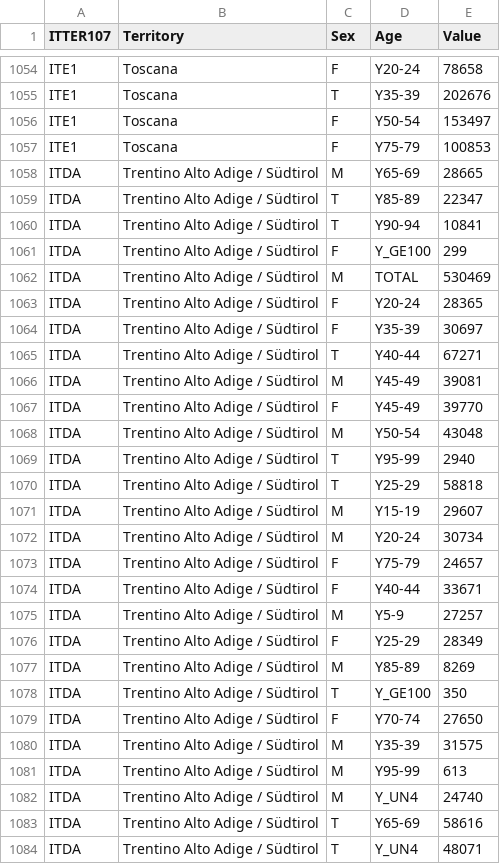
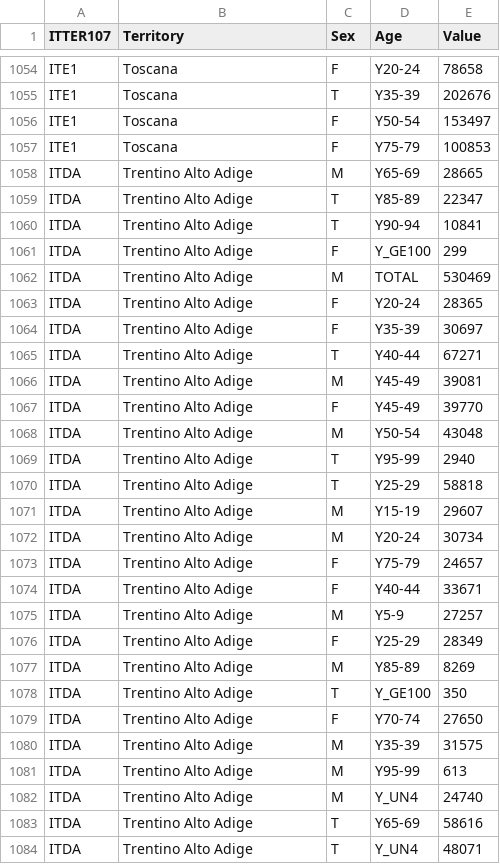
Before and after one commit to alod83/Data-Storytelling-with-Altair-and-AI, a CSV file: 05/source/population.csv (was 04/source/population.csv), drawn as a sheet; only a part is shown, gaps mark what is left out; the diff covers the shown part only.

```diff
--- a/04/source/population.csv
+++ b/05/source/population.csv
@@ -1057,28 +1057,28 @@ ITE1,Toscana,F,Y50-54,153497
 ITE1,Toscana,F,Y75-79,100853
-ITDA,Trentino Alto Adige / Südtirol,M,Y65-69,28665
-ITDA,Trentino Alto Adige / Südtirol,T,Y85-89,22347
-ITDA,Trentino Alto Adige / Südtirol,T,Y90-94,10841
-ITDA,Trentino Alto Adige / Südtirol,F,Y_GE100,299
-ITDA,Trentino Alto Adige / Südtirol,M,TOTAL,530469
-ITDA,Trentino Alto Adige / Südtirol,F,Y20-24,28365
-ITDA,Trentino Alto Adige / Südtirol,F,Y35-39,30697
-ITDA,Trentino Alto Adige / Südtirol,T,Y40-44,67271
-ITDA,Trentino Alto Adige / Südtirol,M,Y45-49,39081
-ITDA,Trentino Alto Adige / Südtirol,F,Y45-49,39770
-ITDA,Trentino Alto Adige / Südtirol,M,Y50-54,43048
-ITDA,Trentino Alto Adige / Südtirol,T,Y95-99,2940
-ITDA,Trentino Alto Adige / Südtirol,T,Y25-29,58818
-ITDA,Trentino Alto Adige / Südtirol,M,Y15-19,29607
-ITDA,Trentino Alto Adige / Südtirol,M,Y20-24,30734
-ITDA,Trentino Alto Adige / Südtirol,F,Y75-79,24657
-ITDA,Trentino Alto Adige / Südtirol,F,Y40-44,33671
-ITDA,Trentino Alto Adige / Südtirol,M,Y5-9,27257
-ITDA,Trentino Alto Adige / Südtirol,F,Y25-29,28349
-ITDA,Trentino Alto Adige / Südtirol,M,Y85-89,8269
-ITDA,Trentino Alto Adige / Südtirol,T,Y_GE100,350
-ITDA,Trentino Alto Adige / Südtirol,F,Y70-74,27650
-ITDA,Trentino Alto Adige / Südtirol,M,Y35-39,31575
-ITDA,Trentino Alto Adige / Südtirol,M,Y95-99,613
-ITDA,Trentino Alto Adige / Südtirol,M,Y_UN4,24740
-ITDA,Trentino Alto Adige / Südtirol,T,Y65-69,58616
-ITDA,Trentino Alto Adige / Südtirol,T,Y_UN4,48071
+ITDA,Trentino Alto Adige,M,Y65-69,28665
+ITDA,Trentino Alto Adige,T,Y85-89,22347
+ITDA,Trentino Alto Adige,T,Y90-94,10841
+ITDA,Trentino Alto Adige,F,Y_GE100,299
+ITDA,Trentino Alto Adige,M,TOTAL,530469
+ITDA,Trentino Alto Adige,F,Y20-24,28365
+ITDA,Trentino Alto Adige,F,Y35-39,30697
+ITDA,Trentino Alto Adige,T,Y40-44,67271
+ITDA,Trentino Alto Adige,M,Y45-49,39081
+ITDA,Trentino Alto Adige,F,Y45-49,39770
+ITDA,Trentino Alto Adige,M,Y50-54,43048
+ITDA,Trentino Alto Adige,T,Y95-99,2940
+ITDA,Trentino Alto Adige,T,Y25-29,58818
+ITDA,Trentino Alto Adige,M,Y15-19,29607
+ITDA,Trentino Alto Adige,M,Y20-24,30734
+ITDA,Trentino Alto Adige,F,Y75-79,24657
+ITDA,Trentino Alto Adige,F,Y40-44,33671
+ITDA,Trentino Alto Adige,M,Y5-9,27257
+ITDA,Trentino Alto Adige,F,Y25-29,28349
+ITDA,Trentino Alto Adige,M,Y85-89,8269
+ITDA,Trentino Alto Adige,T,Y_GE100,350
+ITDA,Trentino Alto Adige,F,Y70-74,27650
+ITDA,Trentino Alto Adige,M,Y35-39,31575
+ITDA,Trentino Alto Adige,M,Y95-99,613
+ITDA,Trentino Alto Adige,M,Y_UN4,24740
+ITDA,Trentino Alto Adige,T,Y65-69,58616
+ITDA,Trentino Alto Adige,T,Y_UN4,48071
```
Also changed, not shown: 105 edited cells elsewhere in this file, 12 other files.
